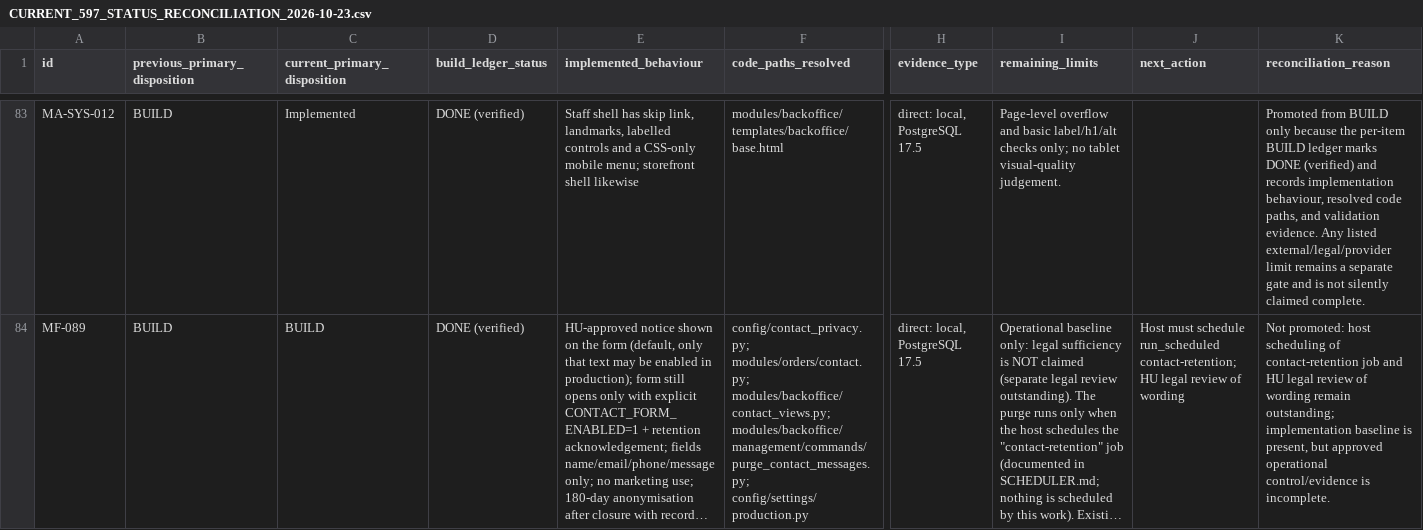
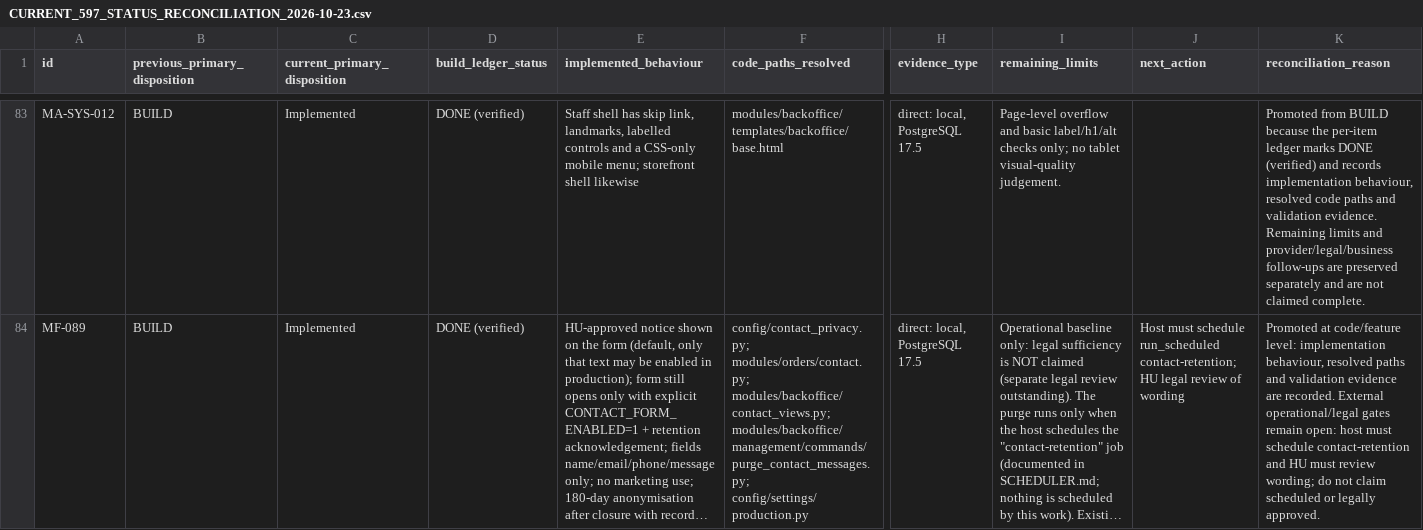
Before and after one commit to VaijanathR/Di-Eval-Effyklean, a CSV file: docs/ImplementationPlan/CURRENT_597_STATUS_RECONCILIATION_2026-10-23.csv, drawn as a sheet; only a part is shown, gaps mark what is left out; long unchanged cells end in …; the diff covers the shown part only; the diff names each change by its address in the sheet, - before the commit and + after, or states it on an @@ line.

Commit message:
Complete row-level reconciliation of all 83 verified DONE items

```diff
--- a/docs/ImplementationPlan/CURRENT_597_STATUS_RECONCILIATION_2026-10-23.csv
+++ b/docs/ImplementationPlan/CURRENT_597_STATUS_RECONCILIATION_2026-10-23.csv
-K83 (reconciliation_reason): …from BUILD only because the per-item BUILD ledger marks DONE (verified) and records implementation behaviour, resolved code paths, and validation evidence. Any listed external/legal/provider limit remains a separate gate and is not silently claimed complete.
+K83 (reconciliation_reason): …from BUILD because the per-item ledger marks DONE (verified) and records implementation behaviour, resolved code paths and validation evidence. Remaining limits and provider/legal/business follow-ups are preserved separately and are not claimed complete.
-C84 (current_primary_disposition): BUILD
+C84 (current_primary_disposition): Implemented
-K84 (reconciliation_reason): Not promoted: host scheduling of contact-retention job and HU legal review of wording remain outstanding; implementation baseline is present, but approved operational control/evidence is incomplete.
+K84 (reconciliation_reason): Promoted at code/feature level: implementation behaviour, resolved paths and validation evidence are recorded. External operational/legal gates remain open: host must schedule contact-retention and HU must review wording; do not claim scheduled or legally approved.
```
Also changed, not shown: 81 edited cells elsewhere in this file.
